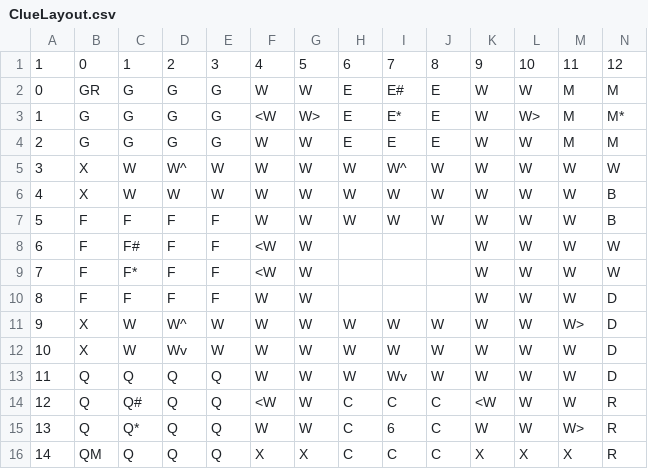
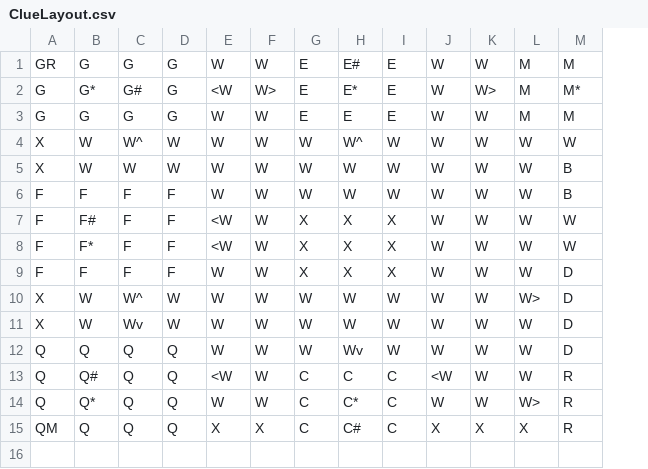
Before and after one commit to wolffcolin/ClueGame, a CSV file: data/ClueLayout.csv, drawn as a sheet; only a part is shown; removed rows and columns are numbered as before the commit, all else as after; rows hold the shown columns only; the diff names each change by its address in the sheet, - before the commit and + after, or states it on an @@ line.

Commit message:
fixed csv layout

```diff
--- a/data/ClueLayout.csv
+++ b/data/ClueLayout.csv
-column A, rows 2-16: 0 | 1 | 2 | 3 | 4 | 5 | 6 | 7 | 8 | 9 | 10 | 11 | 12 | 13 | 14
-row 1: 1 | 0 | 1 | 2 | 3 | 4 | 5 | 6 | 7 | 8 | 9 | 10 | 11 | 12
-B2: G
+B2: G*
-C2: G
+C2: G#
-G7:G9: (empty)
+G7:G9: X
-H7:H9: (empty)
+H7:H9: X
-I7:I9: (empty)
+I7:I9: X
-H14: 6
+H14: C*
-H15: C
+H15: C#
```
